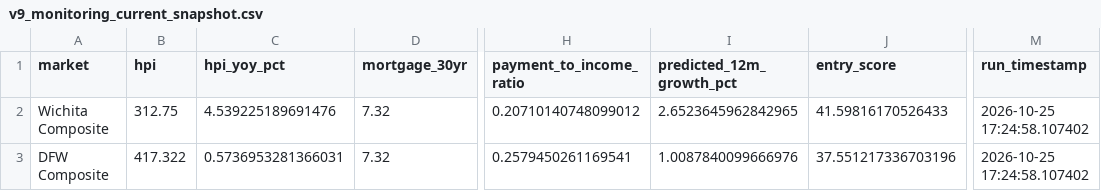
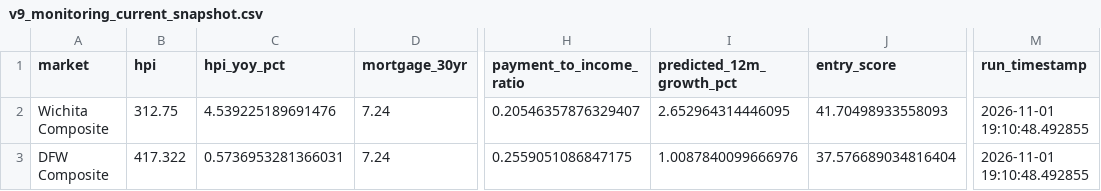
Before and after one commit to dlockar1mtg/HousingIntelligencePlatform, a CSV file: state/v9_monitoring_current_snapshot.csv, drawn as a sheet; only a part is shown, gaps mark what is left out; the diff names each change by its address in the sheet, - before the commit and + after, or states it on an @@ line.

```diff
--- a/state/v9_monitoring_current_snapshot.csv
+++ b/state/v9_monitoring_current_snapshot.csv
-D2:D3 (mortgage_30yr): 7.32
+D2:D3 (mortgage_30yr): 7.24
-H2 (payment_to_income_ratio): 0.20710140748099012
+H2 (payment_to_income_ratio): 0.20546357876329407
-I2 (predicted_12m_growth_pct): 2.6523645962842965
+I2 (predicted_12m_growth_pct): 2.652964314446095
-J2 (entry_score): 41.59816170526433
+J2 (entry_score): 41.70498933558093
-M2:M3 (run_timestamp): 2026-10-25 17:24:58.107402
+M2:M3 (run_timestamp): 2026-11-01 19:10:48.492855
-H3 (payment_to_income_ratio): 0.2579450261169541
+H3 (payment_to_income_ratio): 0.2559051086847175
-J3 (entry_score): 37.551217336703196
+J3 (entry_score): 37.576689034816404
```
Also changed, not shown: state/v10_data_freshness_report.csv, state/v9_monitoring_history.csv, 1 other file.
